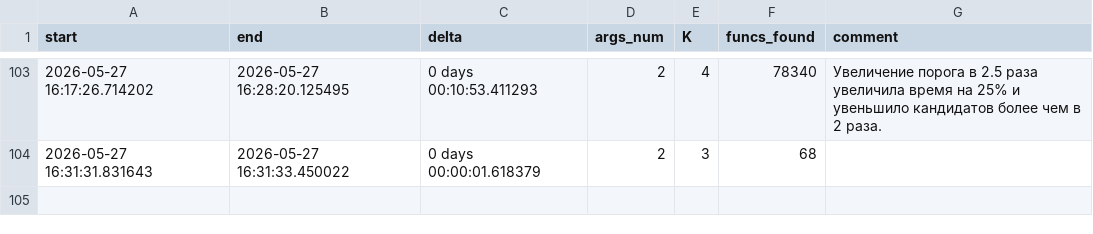
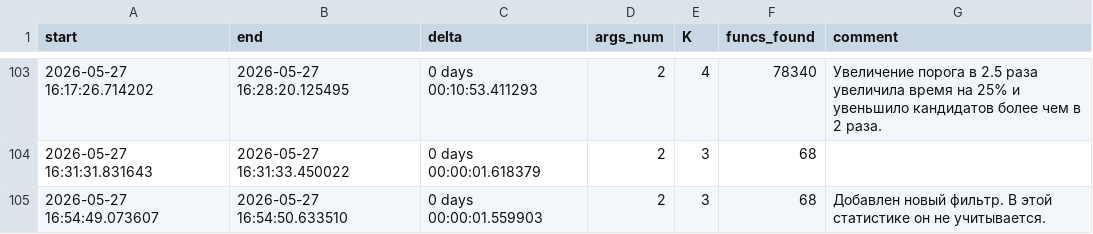
Before and after one commit to st011310/MinimalClones, a CSV file: output/solve_info.csv, drawn as a sheet; only a part is shown, gaps mark what is left out; the diff names each change by its address in the sheet, - before the commit and + after, or states it on an @@ line.

```diff
--- a/output/solve_info.csv
+++ b/output/solve_info.csv
+row 105: 2026-05-27 16:54:49.073607 | 2026-05-27 16:54:50.633510 | 0 days 00:00:01.559903 | 2 | 3 | 68 | Добавлен новый фильтр. В этой статистике он не учитывается.
```
Also changed, not shown: 4 other files.
